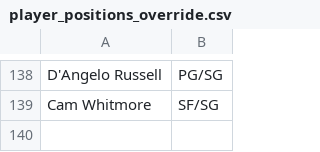
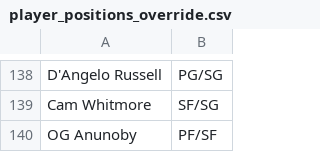
Before and after one commit to Barrett879/nba-value-app, a CSV file: data/player_positions_override.csv, drawn as a sheet; only a part is shown, gaps mark what is left out.

```diff
--- a/data/player_positions_override.csv
+++ b/data/player_positions_override.csv
@@ -139 +139,2 @@ D'Angelo Russell,PG/SG
 Cam Whitmore,SF/SG
+OG Anunoby,PF/SF
```
Also changed, not shown: 1 other file.
